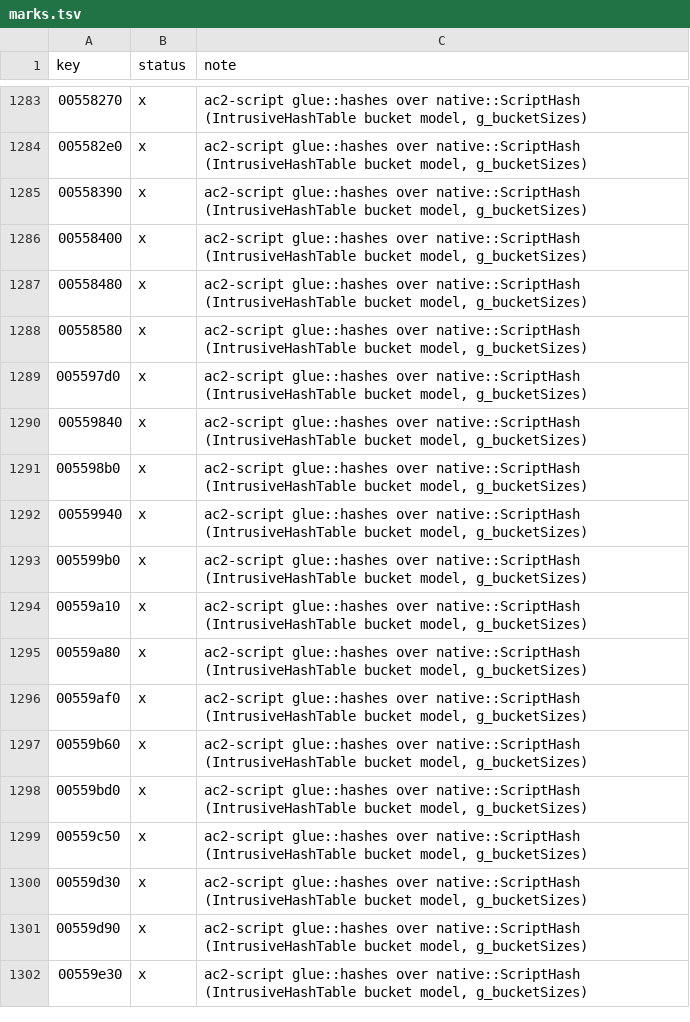
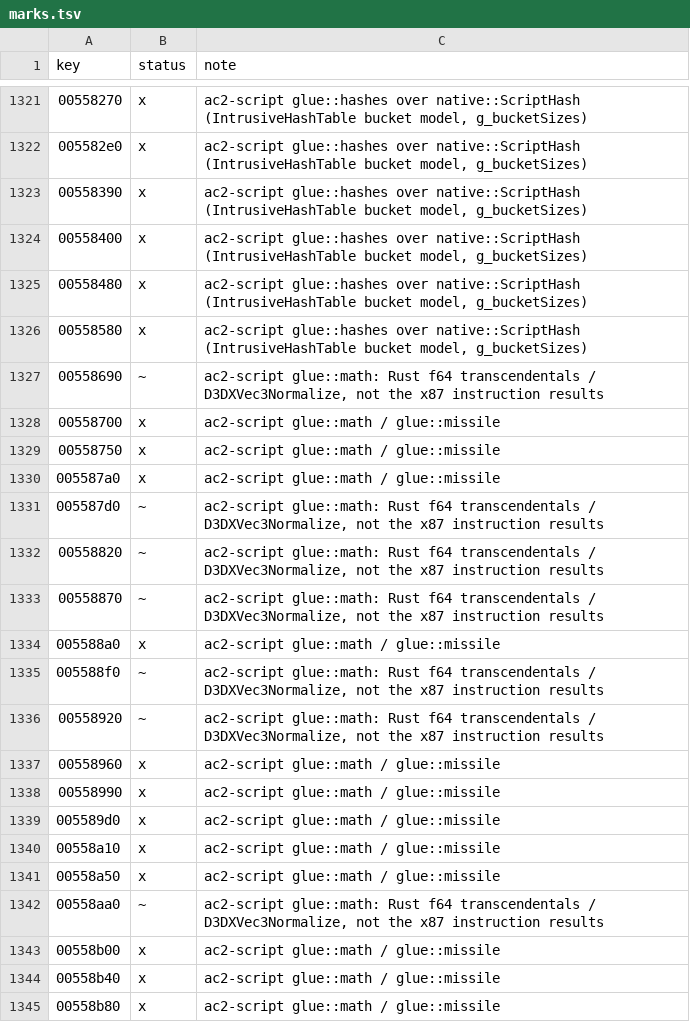
Before and after one commit to CrimsonMage/AC2_Rusted, a TSV file: docs/retail-catalog/marks.tsv, drawn as a sheet; only a part is shown, gaps mark what is left out; the shorter side is filled out with more unchanged rows; the diff covers the shown part only; the diff names each change by its address in the sheet, - before the commit and + after, or states it on an @@ line.

Commit message:
ac2-script: gMissileParameters, gMath and gVector glue
MissileParameters now holds every field with the constructor's values and
the setters write their fields and pack bits (MissileParameters::Set*).
gMath with doubles and 64-bit values in two slots (high word first, tag 0x84
on the low result slot), the int/float/long min-max family and
MapToUnitInterval; gVector arithmetic in f64 with f32 stores, Cross into a
new Vector, Equals within 0.0002, GetStringW's (%.3f, %.3f, %.3f), and
MagnitudeSquared returning nothing as retail does. Vm::current_efun lets one
glue function serve several ids. 9,794 of 9,874 package initializers
complete.

```diff
--- a/docs/retail-catalog/marks.tsv
+++ b/docs/retail-catalog/marks.tsv
+row 1327: 00558690 | ~ | ac2-script glue::math: Rust f64 transcendentals / D3DXVec3Normalize, not the x87 instruction results
+row 1328: 00558700 | x | ac2-script glue::math / glue::missile
+row 1329: 00558750 | x | ac2-script glue::math / glue::missile
+row 1330: 005587a0 | x | ac2-script glue::math / glue::missile
+row 1331: 005587d0 | ~ | ac2-script glue::math: Rust f64 transcendentals / D3DXVec3Normalize, not the x87 instruction results
+row 1332: 00558820 | ~ | ac2-script glue::math: Rust f64 transcendentals / D3DXVec3Normalize, not the x87 instruction results
+row 1333: 00558870 | ~ | ac2-script glue::math: Rust f64 transcendentals / D3DXVec3Normalize, not the x87 instruction results
+row 1334: 005588a0 | x | ac2-script glue::math / glue::missile
+row 1335: 005588f0 | ~ | ac2-script glue::math: Rust f64 transcendentals / D3DXVec3Normalize, not the x87 instruction results
+row 1336: 00558920 | ~ | ac2-script glue::math: Rust f64 transcendentals / D3DXVec3Normalize, not the x87 instruction results
+row 1337: 00558960 | x | ac2-script glue::math / glue::missile
+row 1338: 00558990 | x | ac2-script glue::math / glue::missile
+row 1339: 005589d0 | x | ac2-script glue::math / glue::missile
+row 1340: 00558a10 | x | ac2-script glue::math / glue::missile
+row 1341: 00558a50 | x | ac2-script glue::math / glue::missile
+row 1342: 00558aa0 | ~ | ac2-script glue::math: Rust f64 transcendentals / D3DXVec3Normalize, not the x87 instruction results
+row 1343: 00558b00 | x | ac2-script glue::math / glue::missile
+row 1344: 00558b40 | x | ac2-script glue::math / glue::missile
+row 1345: 00558b80 | x | ac2-script glue::math / glue::missile
```
Also changed, not shown: 47 added rows elsewhere in this file, 11 other files.
